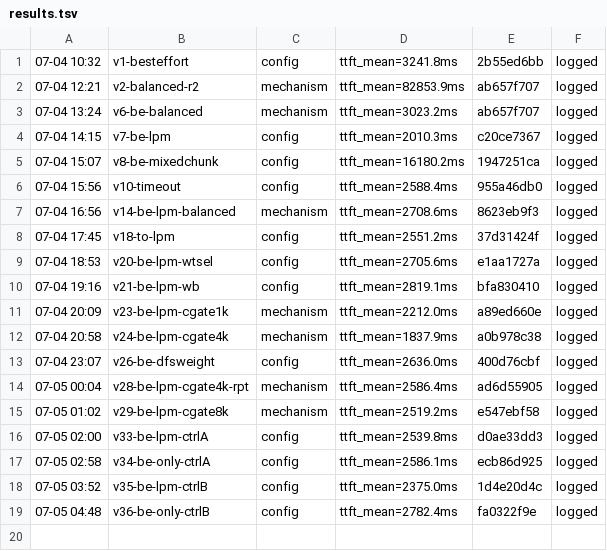
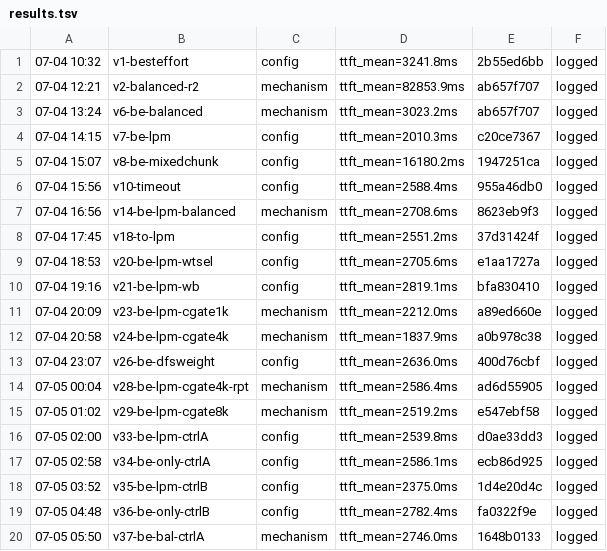
Before and after one commit to sgl-evolve/sglang, a TSV file: results.tsv, drawn as a sheet.

Commit message:
kv-flint-2c: v37 balanced NEUTRAL same-node (my +7% was node confound); both my mechanisms neutral; real wins are config best_effort+lpm

```diff
--- a/results.tsv
+++ b/results.tsv
@@ -19 +19,2 @@
 07-05 04:48	v36-be-only-ctrlB	config	ttft_mean=2782.4ms	fa0322f9e	logged
+07-05 05:50	v37-be-bal-ctrlA	mechanism	ttft_mean=2746.0ms	1648b0133	logged
```
Also changed, not shown: 1 other file.
